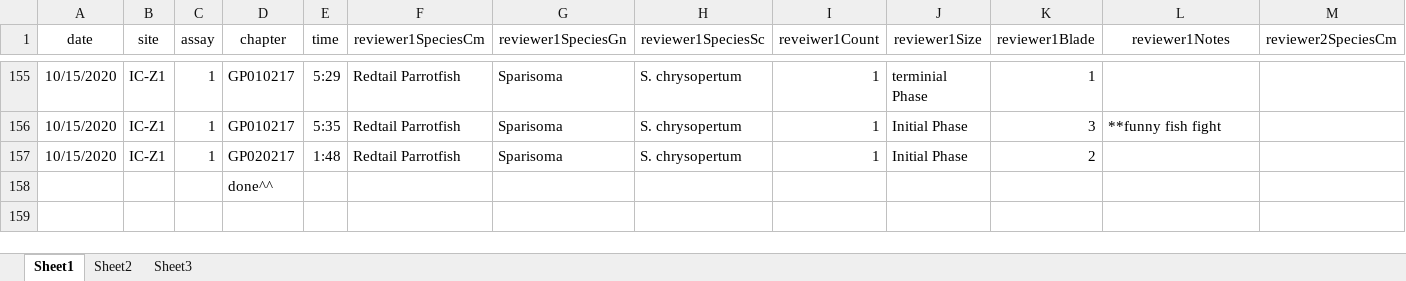
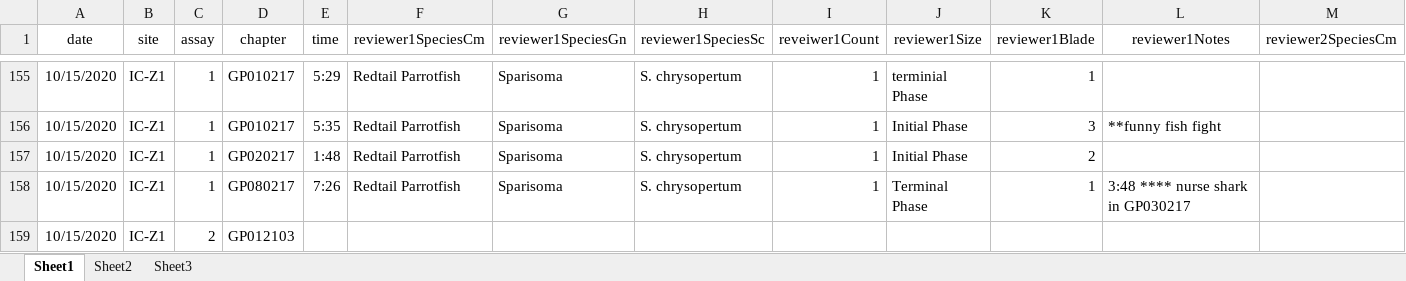
Before and after one commit to icombs2017/photogrammetryNOAA, an Excel workbook: herbivory/data/herbivoryVideoDataSheet.xlsx, sheet Sheet1, drawn as a sheet; only a part is shown, gaps mark what is left out; values as stored, in another font and other column widths than the file's, no borders; removed rows and columns are numbered as before the commit, all else as after; rows hold the shown columns only; the diff names each change by its address in the sheet, - before the commit and + after, or states it on an @@ line.

Commit message:
Update herbivoryVideoDataSheet.xlsx
more identifications

```diff
--- a/herbivory/data/herbivoryVideoDataSheet.xlsx (sheet Sheet1)
+++ b/herbivory/data/herbivoryVideoDataSheet.xlsx (sheet Sheet1)
-row 158:  |  |  | done^^
+row 158: 10/15/2020 | IC-Z1 | 1 | GP080217 | 7:26 | Redtail Parrotfish | Sparisoma | S. chrysopertum | 1 | Terminal Phase | 1 | 3:48 **** nurse shark in GP030217
+row 159: 10/15/2020 | IC-Z1 | 2 | GP012103
```
